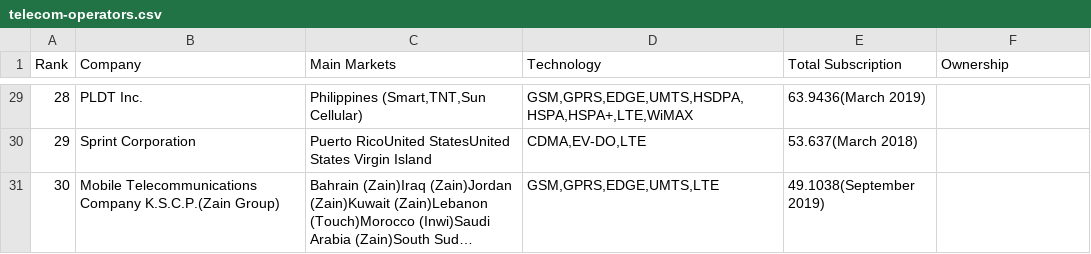
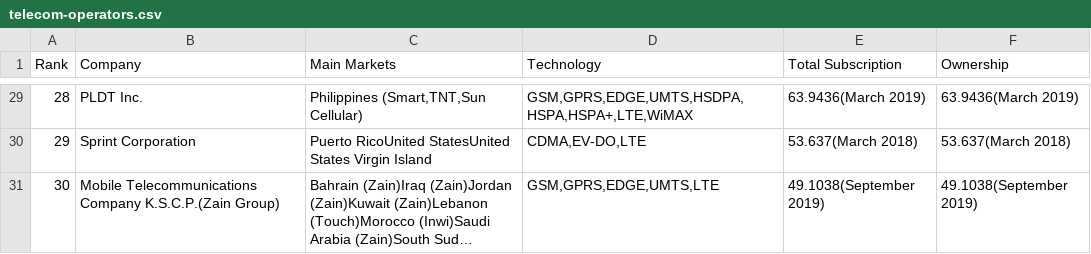
Before and after one commit to MuhammadIsmailShahzad/telecom-operators-of-the-world, a CSV file: telecom-operators.csv, drawn as a sheet; only a part is shown, gaps mark what is left out; long unchanged cells end in …; the diff covers the shown part only; the diff names each change by its address in the sheet, - before the commit and + after, or states it on an @@ line.

```diff
--- a/telecom-operators.csv
+++ b/telecom-operators.csv
-F29 (Ownership): (empty)
+F29 (Ownership): 63.9436(March 2019)
-F30 (Ownership): (empty)
+F30 (Ownership): 53.637(March 2018)
-F31 (Ownership): (empty)
+F31 (Ownership): 49.1038(September 2019)
```
Also changed, not shown: 27 edited cells elsewhere in this file.
